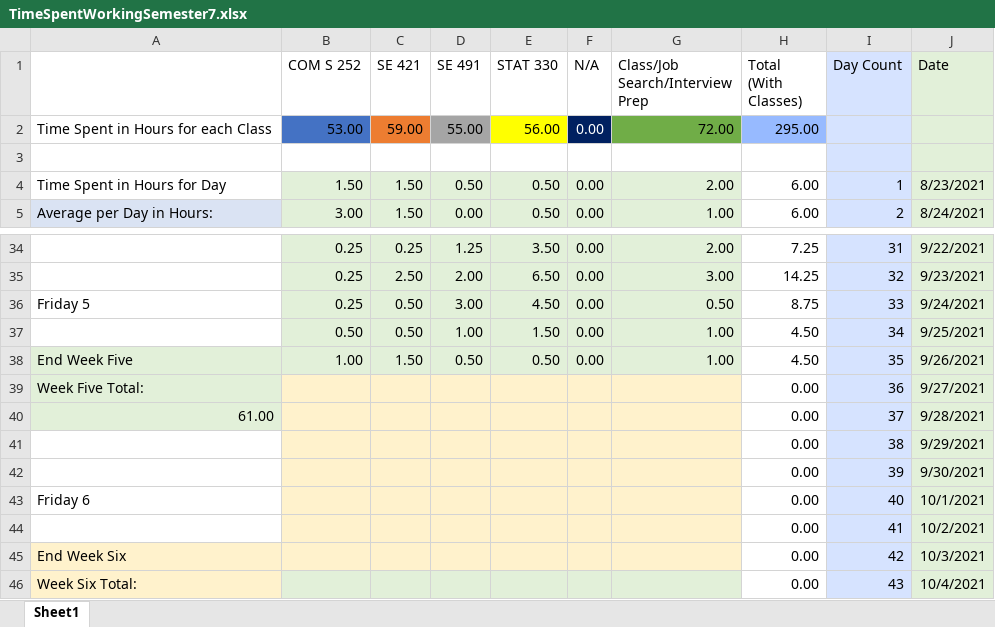
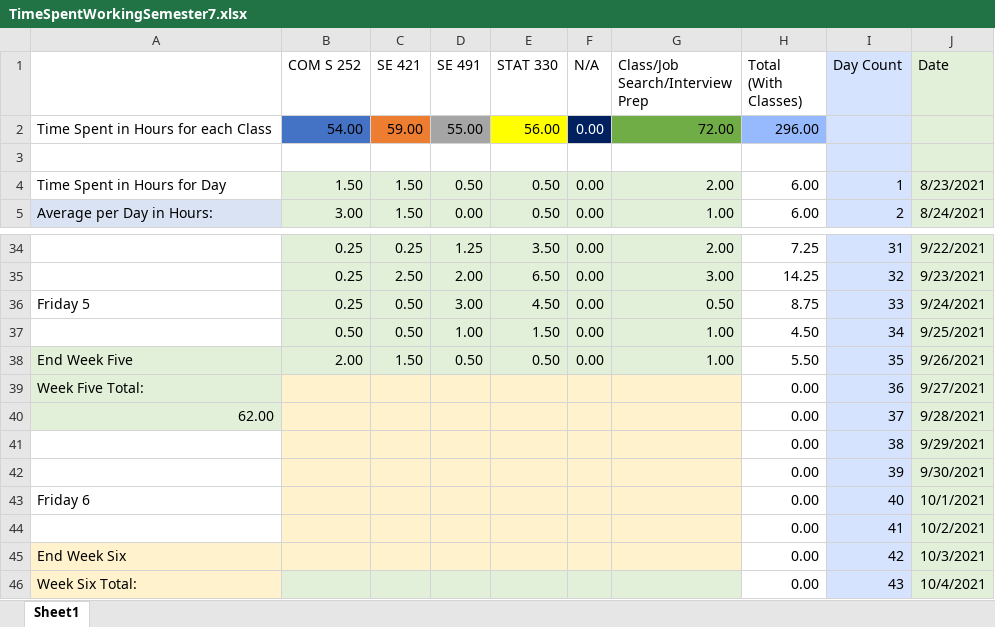
Before and after one commit to mghoskins/mghoskins-Data, an Excel workbook: CollegeSemesterWork/TimeSpentWorkingSemester7.xlsx, sheet Sheet1, drawn as a sheet; only a part is shown, gaps mark what is left out; values as stored, in another font and other column widths than the file's, no borders; charts and pictures and conditional formats not drawn; the diff names each change by its address in the sheet, - before the commit and + after, or states it on an @@ line.

Commit message:
studying

```diff
--- a/CollegeSemesterWork/TimeSpentWorkingSemester7.xlsx (sheet Sheet1)
+++ b/CollegeSemesterWork/TimeSpentWorkingSemester7.xlsx (sheet Sheet1)
-B2 (COM S 252): 53.00
+B2 (COM S 252): 54.00
-H2 (Total (With Classes)): 295.00
+H2 (Total (With Classes)): 296.00
-B38 (COM S 252): 1.00
+B38 (COM S 252): 2.00
-H38 (Total (With Classes)): 4.50
+H38 (Total (With Classes)): 5.50
-A40: 61.00
+A40: 62.00
```
Also changed, not shown: charts or pictures.
